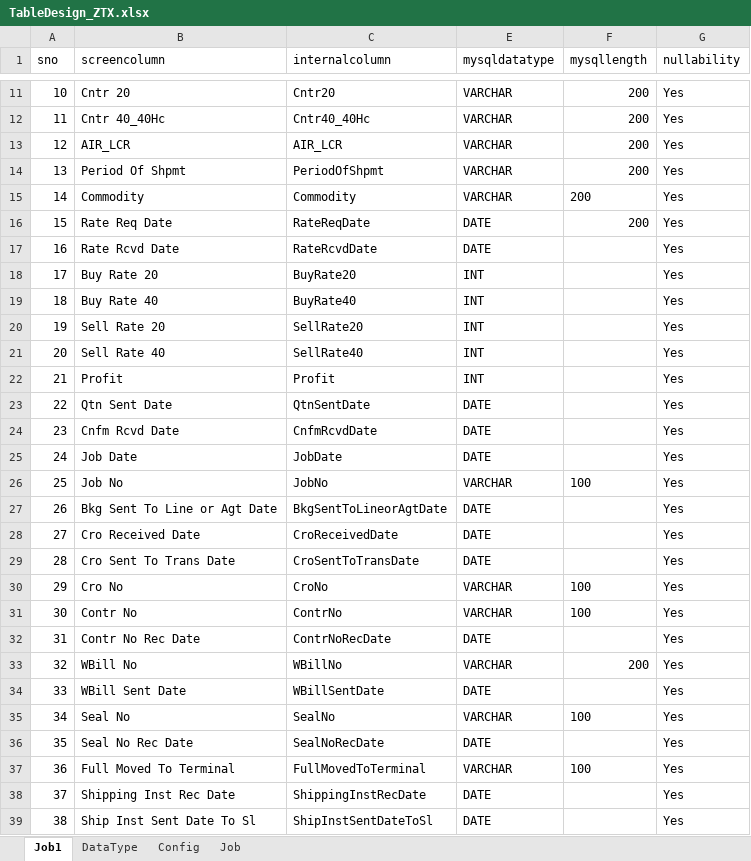
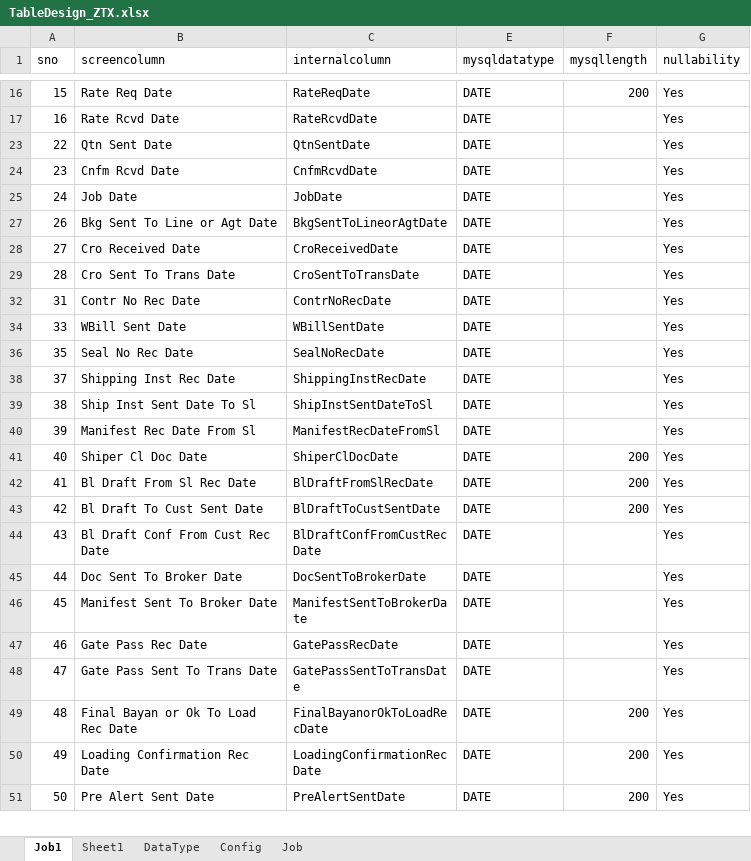
Before and after one commit to mohamedrizwans/BISolutions, an Excel workbook: MySQL Table Generator/TableDesign_ZTX.xlsx, sheet Job1, drawn as a sheet; only a part is shown, gaps mark what is left out; the shorter side is filled out with more unchanged rows; values as stored, in another font and other column widths than the file's, no borders; table styles not drawn; the diff covers the shown part only; the diff names each change by its address in the sheet, - before the commit and + after, or states it on an @@ line.

```diff
--- a/MySQL Table Generator/TableDesign_ZTX.xlsx (sheet Job1)
+++ b/MySQL Table Generator/TableDesign_ZTX.xlsx (sheet Job1)
+sheet tab: Sheet1
@@ row 11 hidden: 10 | Cntr 20 | Cntr20 | VARCHAR | 200 | Yes @@
@@ row 12 hidden: 11 | Cntr 40_40Hc | Cntr40_40Hc | VARCHAR | 200 | Yes @@
@@ row 13 hidden: 12 | AIR_LCR | AIR_LCR | VARCHAR | 200 | Yes @@
@@ row 14 hidden: 13 | Period Of Shpmt | PeriodOfShpmt | VARCHAR | 200 | Yes @@
@@ row 15 hidden: 14 | Commodity | Commodity | VARCHAR | 200 | Yes @@
@@ row 18 hidden: 17 | Buy Rate 20 | BuyRate20 | INT |  | Yes @@
@@ row 19 hidden: 18 | Buy Rate 40 | BuyRate40 | INT |  | Yes @@
@@ row 20 hidden: 19 | Sell Rate 20 | SellRate20 | INT |  | Yes @@
@@ row 21 hidden: 20 | Sell Rate 40 | SellRate40 | INT |  | Yes @@
@@ row 22 hidden: 21 | Profit | Profit | INT |  | Yes @@
@@ row 26 hidden: 25 | Job No | JobNo | VARCHAR | 100 | Yes @@
@@ row 30 hidden: 29 | Cro No | CroNo | VARCHAR | 100 | Yes @@
@@ row 31 hidden: 30 | Contr No | ContrNo | VARCHAR | 100 | Yes @@
@@ row 33 hidden: 32 | WBill No | WBillNo | VARCHAR | 200 | Yes @@
@@ row 35 hidden: 34 | Seal No | SealNo | VARCHAR | 100 | Yes @@
@@ row 37 hidden: 36 | Full Moved To Terminal | FullMovedToTerminal | VARCHAR | 100 | Yes @@
```
Also changed, not shown: 6 hidden or unhidden rows elsewhere in this sheet, MySQL Table Generator/TableDesign_PPS.xlsx, 15 other files.
